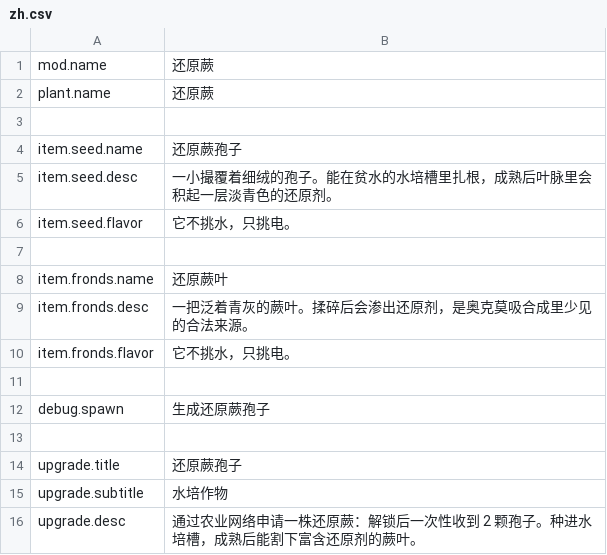
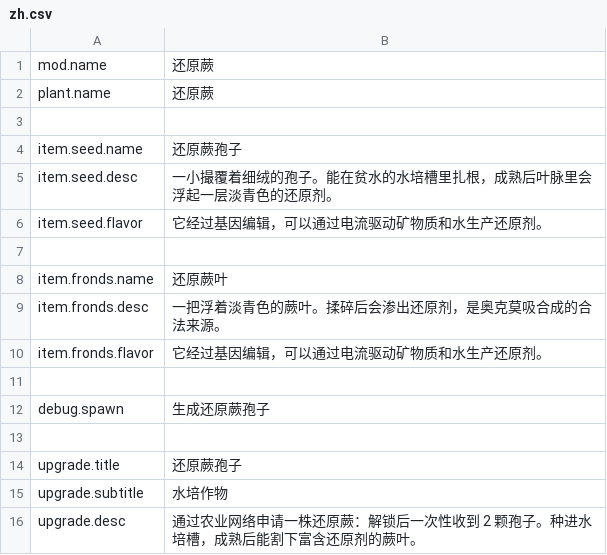
Before and after one commit to zszzlzm/probably-stolen-mods, a CSV file: ReductionFern/mod/Localization/zh.csv, drawn as a sheet.

```diff
--- a/ReductionFern/mod/Localization/zh.csv
+++ b/ReductionFern/mod/Localization/zh.csv
@@ -4,8 +4,8 @@ plant.name,"还原蕨"
 item.seed.name,"还原蕨孢子"
-item.seed.desc,"一小撮覆着细绒的孢子。能在贫水的水培槽里扎根，成熟后叶脉里会积起一层淡青色的还原剂。"
-item.seed.flavor,"它不挑水，只挑电。"
+item.seed.desc,"一小撮覆着细绒的孢子。能在贫水的水培槽里扎根，成熟后叶脉里会浮起一层淡青色的还原剂。"
+item.seed.flavor,"它经过基因编辑，可以通过电流驱动矿物质和水生产还原剂。"
 
 item.fronds.name,"还原蕨叶"
-item.fronds.desc,"一把泛着青灰的蕨叶。揉碎后会渗出还原剂，是奥克莫吸合成里少见的合法来源。"
-item.fronds.flavor,"它不挑水，只挑电。"
+item.fronds.desc,"一把浮着淡青色的蕨叶。揉碎后会渗出还原剂，是奥克莫吸合成的合法来源。"
+item.fronds.flavor,"它经过基因编辑，可以通过电流驱动矿物质和水生产还原剂。"
 
```
Also changed, not shown: FilterPrinter/mod/Localization/en.csv, FilterPrinter/mod/Localization/zh.csv, 11 other files.
